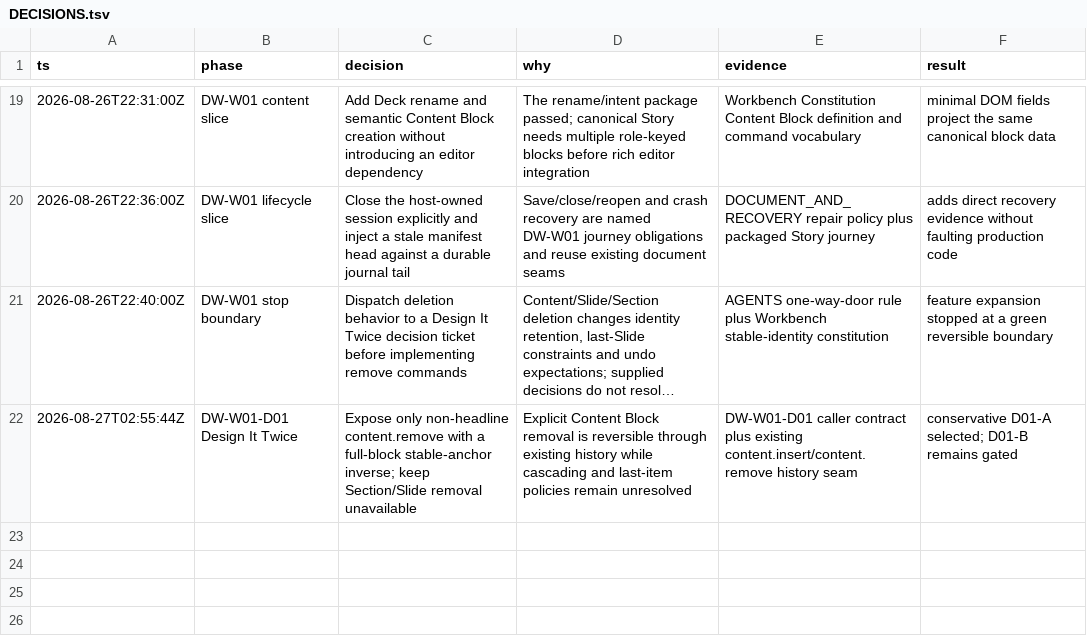
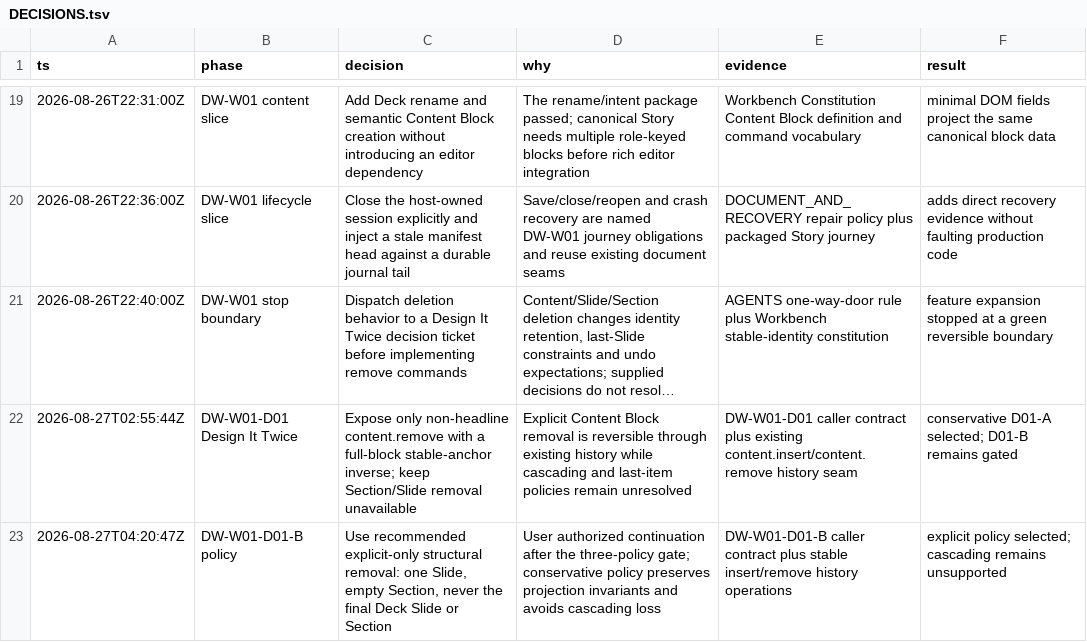
Before and after one commit to bomkino/deck-workbench, a TSV file: docs/evidence/DECISIONS.tsv, drawn as a sheet; only a part is shown, gaps mark what is left out; long unchanged cells end in …; the diff names each change by its address in the sheet, - before the commit and + after, or states it on an @@ line.

Commit message:
feat: add explicit Story structure removal

```diff
--- a/docs/evidence/DECISIONS.tsv
+++ b/docs/evidence/DECISIONS.tsv
+row 23: 2026-08-27T04:20:47Z | DW-W01-D01-B policy | Use recommended explicit-only structural removal: one Slide, empty Section, never the final Deck Slide or Section | User authorized continuation after the three-policy gate; conservative policy preserves projection invariants and avoids cascading loss | DW-W01-D01-B caller contract plus stable insert/remove history operations | explicit policy selected; cascading remains unsupported
```
Also changed, not shown: 13 other files.
